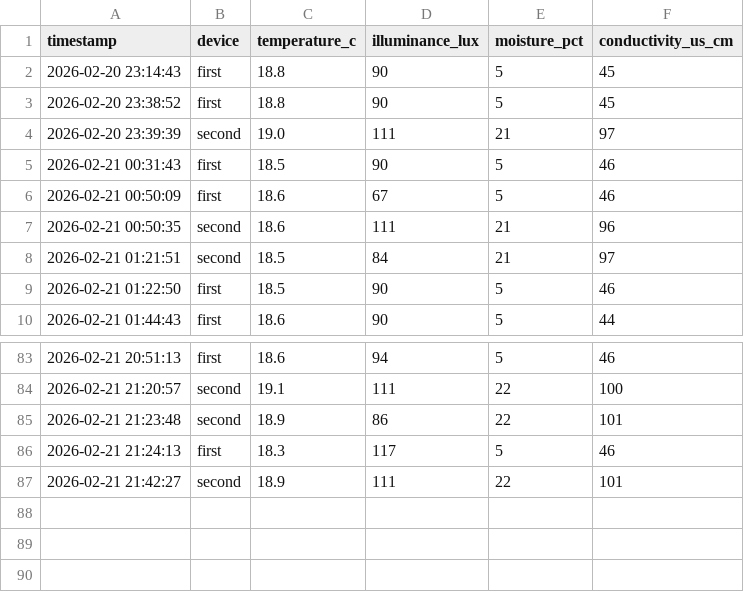
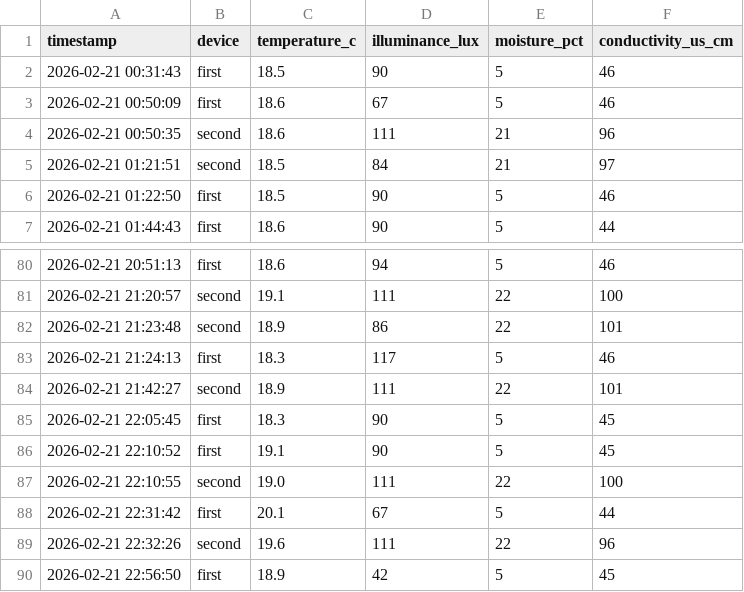
Before and after one commit to azoreanvanilla/website, a CSV file: data/latest_24_miflora_packets.csv, drawn as a sheet; only a part is shown, gaps mark what is left out; removed rows and columns are numbered as before the commit, all else as after; the diff names each change by its address in the sheet, - before the commit and + after, or states it on an @@ line.

Commit message:
Auto-update Mi Flora 24h 2026-02-21T23:00:08.203573

```diff
--- a/data/latest_24_miflora_packets.csv
+++ b/data/latest_24_miflora_packets.csv
-row 2: 2026-02-20 23:14:43 | first | 18.8 | 90 | 5 | 45
-row 3: 2026-02-20 23:38:52 | first | 18.8 | 90 | 5 | 45
-row 4: 2026-02-20 23:39:39 | second | 19.0 | 111 | 21 | 97
+row 85: 2026-02-21 22:05:45 | first | 18.3 | 90 | 5 | 45
+row 86: 2026-02-21 22:10:52 | first | 19.1 | 90 | 5 | 45
+row 87: 2026-02-21 22:10:55 | second | 19.0 | 111 | 22 | 100
+row 88: 2026-02-21 22:31:42 | first | 20.1 | 67 | 5 | 44
+row 89: 2026-02-21 22:32:26 | second | 19.6 | 111 | 22 | 96
+row 90: 2026-02-21 22:56:50 | first | 18.9 | 42 | 5 | 45
```
